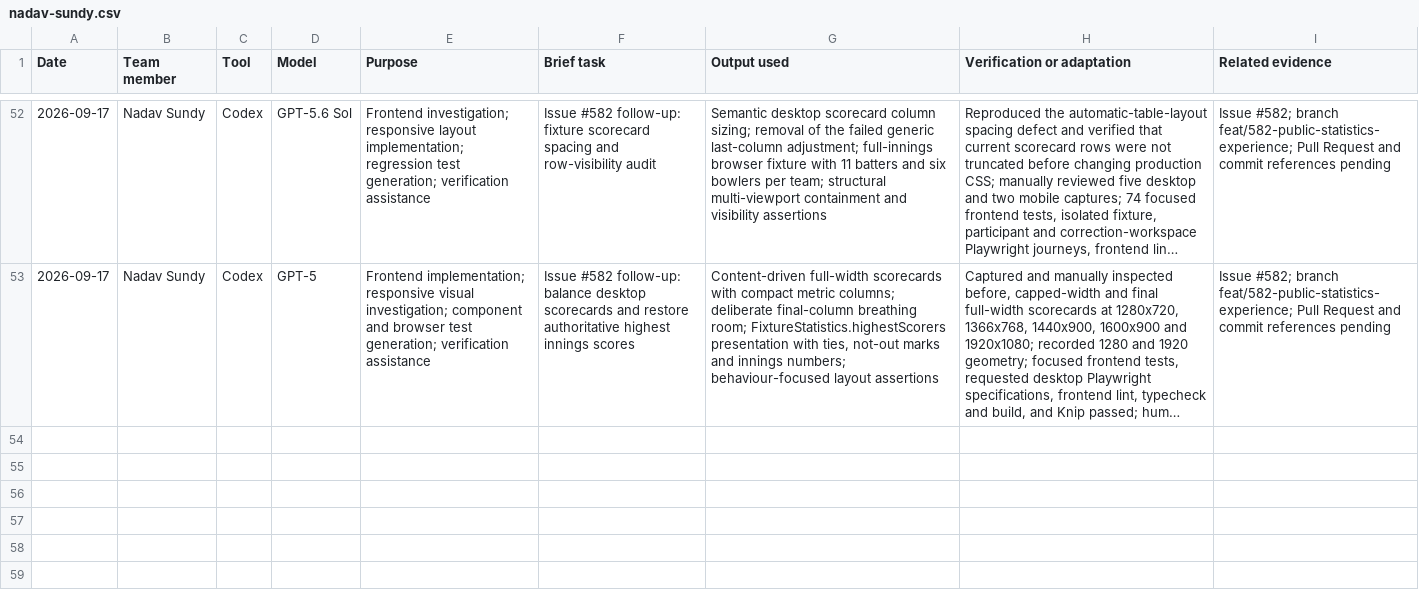
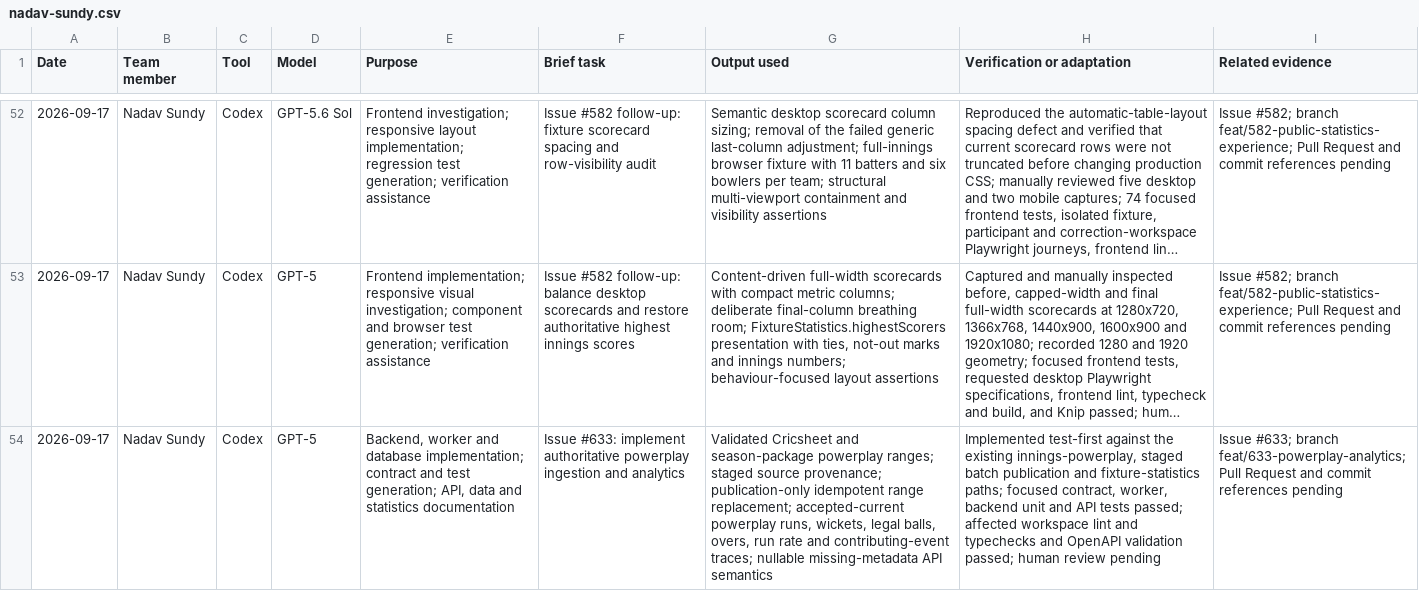
Before and after one commit to NadavSundy/Sport-Analytics-Tool, a CSV file: evidence/ai/registers/nadav-sundy.csv, drawn as a sheet; only a part is shown, gaps mark what is left out; long unchanged cells end in …; the diff names each change by its address in the sheet, - before the commit and + after, or states it on an @@ line.

```diff
--- a/evidence/ai/registers/nadav-sundy.csv
+++ b/evidence/ai/registers/nadav-sundy.csv
+row 54: 2026-09-17 | Nadav Sundy | Codex | GPT-5 | Backend, worker and database implementation; contract and test generation; API, data and statistics documentation | Issue #633: implement authoritative powerplay ingestion and analytics | Validated Cricsheet and season-package powerplay ranges; staged source provenance; publication-only idempotent range replacement; accepted-current powerplay runs, wickets, legal balls, overs, run rate and contributing-event traces; nullable missing-metadata API semantics | Implemented test-first against the existing innings-powerplay, staged batch publication and fixture-statistics paths; focused contract, worker, backend unit and API tests passed; affected workspace lint and typechecks and OpenAPI validation passed; human review pending | Issue #633; branch feat/633-powerplay-analytics; Pull Request and commit references pending
```
Also changed, not shown: 33 other files.
